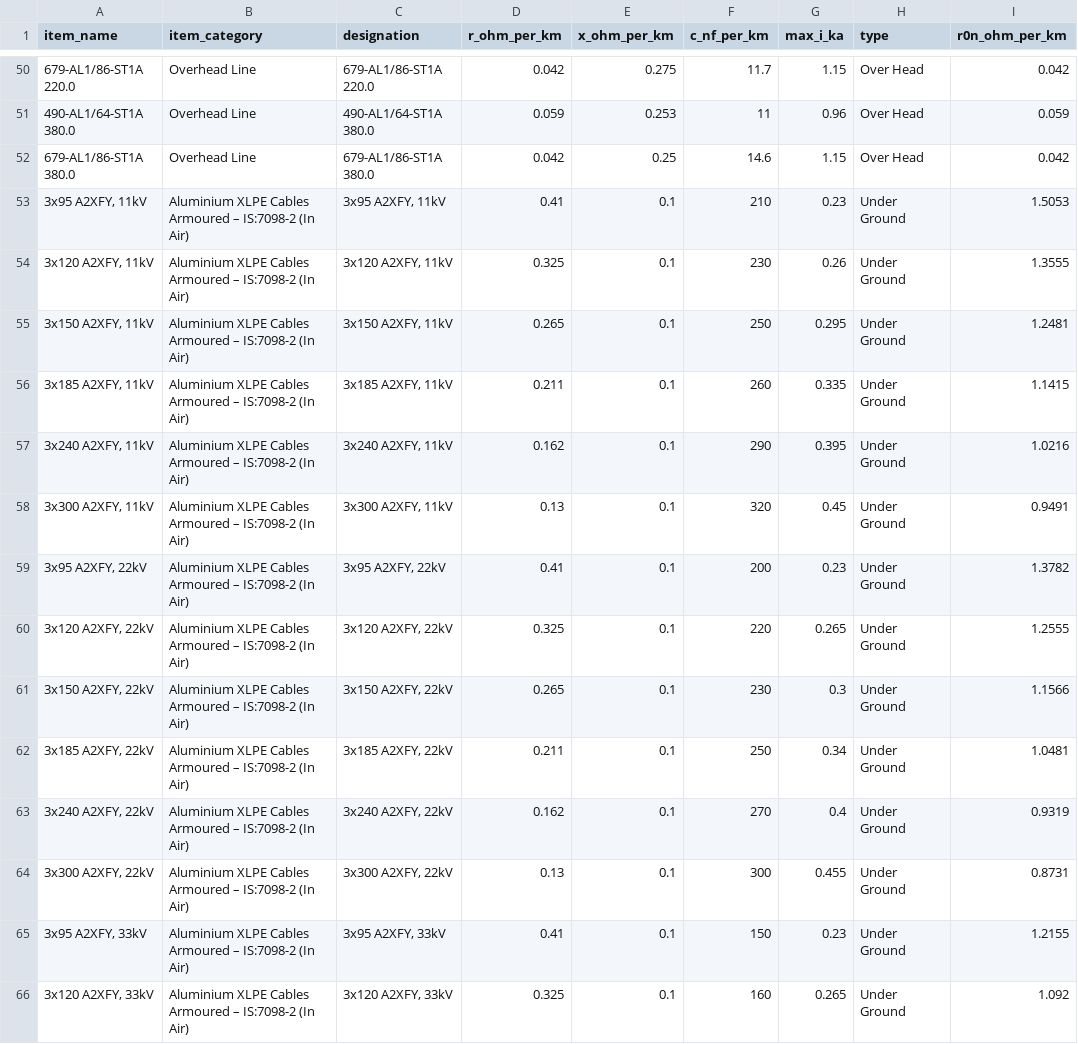
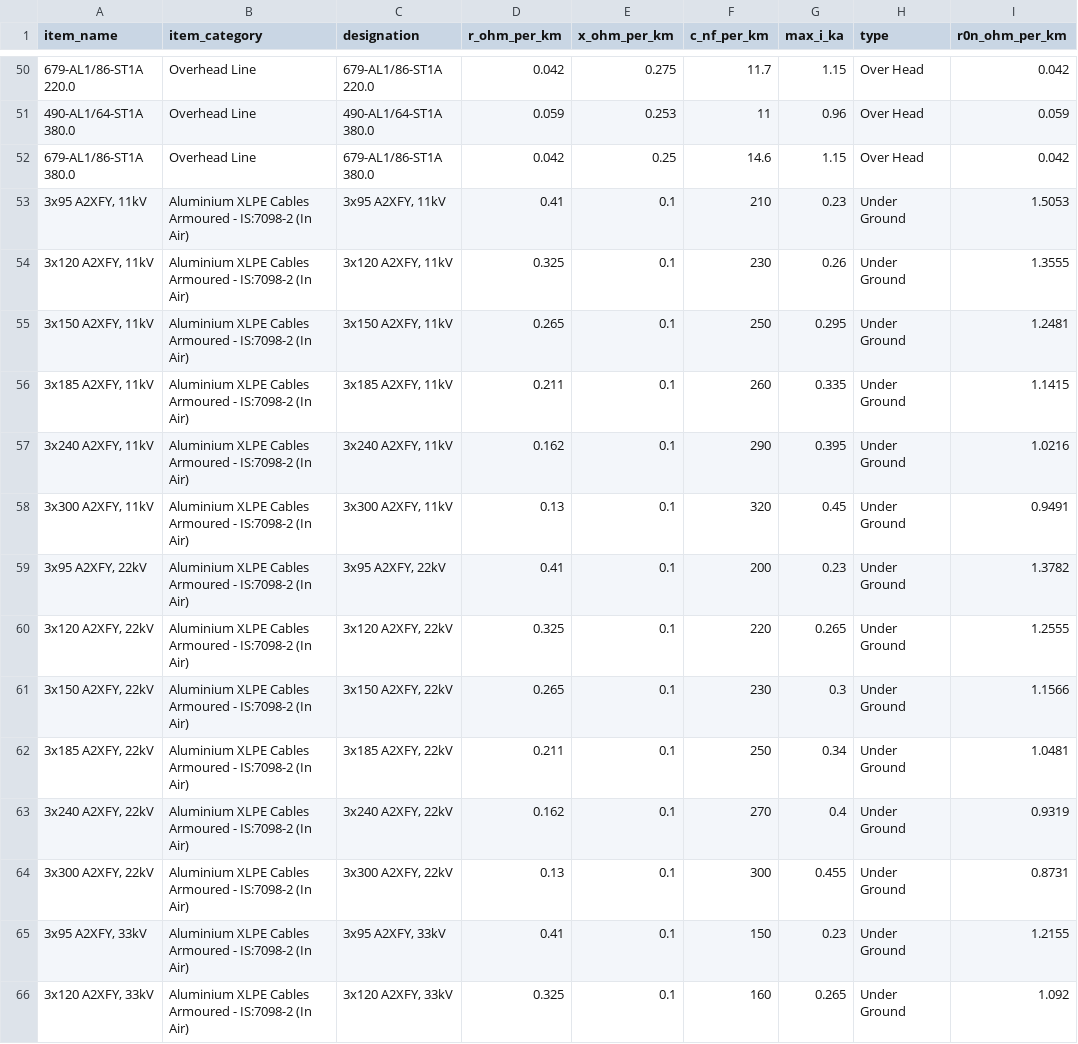
Before and after one commit to manuvarkey/GElectrical, a CSV file: gelectrical/database/line.csv, drawn as a sheet; only a part is shown, gaps mark what is left out; the diff covers the shown part only; the diff names each change by its address in the sheet, - before the commit and + after, or states it on an @@ line.

```diff
--- a/gelectrical/database/line.csv
+++ b/gelectrical/database/line.csv
-B53:B66 (item_category): …Cables Armoured – IS:7098-2 (In…
+B53:B66 (item_category): …Cables Armoured - IS:7098-2 (In…
```
Also changed, not shown: 40 edited cells elsewhere in this file, gelectrical/database/line_busbar.csv, gelectrical/database/motor1ph.csv, 3 other files.
